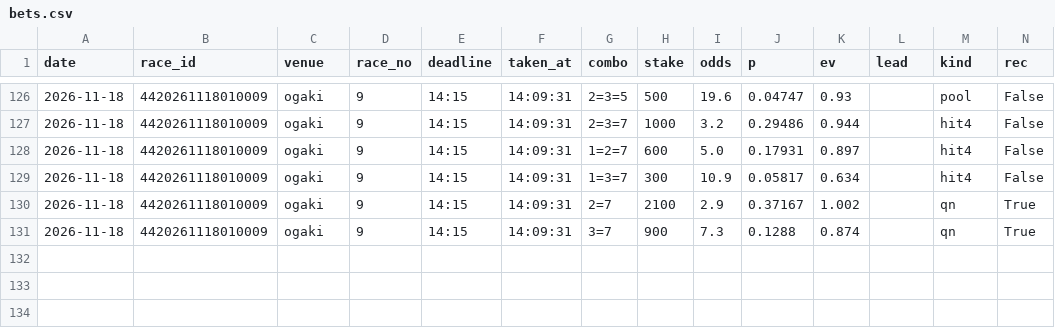
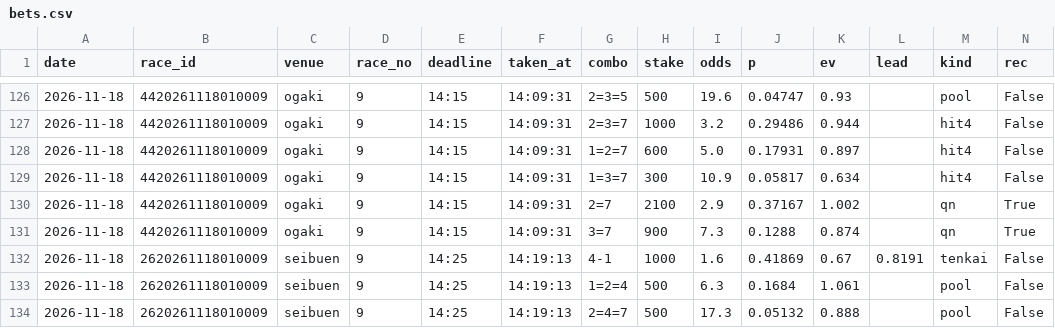
Before and after one commit to basebull120809-boop/keirin-ev, a CSV file: data/live/2026-11-18/bets.csv, drawn as a sheet; only a part is shown, gaps mark what is left out; rows hold the shown columns only; the diff names each change by its address in the sheet, - before the commit and + after, or states it on an @@ line.

Commit message:
live seibuen 9R 買い

```diff
--- a/data/live/2026-11-18/bets.csv
+++ b/data/live/2026-11-18/bets.csv
+row 132: 2026-11-18 | 2620261118010009 | seibuen | 9 | 14:25 | 14:19:13 | 4-1 | 1000 | 1.6 | 0.41869 | 0.67 | 0.8191 | tenkai | False
+row 133: 2026-11-18 | 2620261118010009 | seibuen | 9 | 14:25 | 14:19:13 | 1=2=4 | 500 | 6.3 | 0.1684 | 1.061 |  | pool | False
+row 134: 2026-11-18 | 2620261118010009 | seibuen | 9 | 14:25 | 14:19:13 | 2=4=7 | 500 | 17.3 | 0.05132 | 0.888 |  | pool | False
```
Also changed, not shown: 9 other files.
